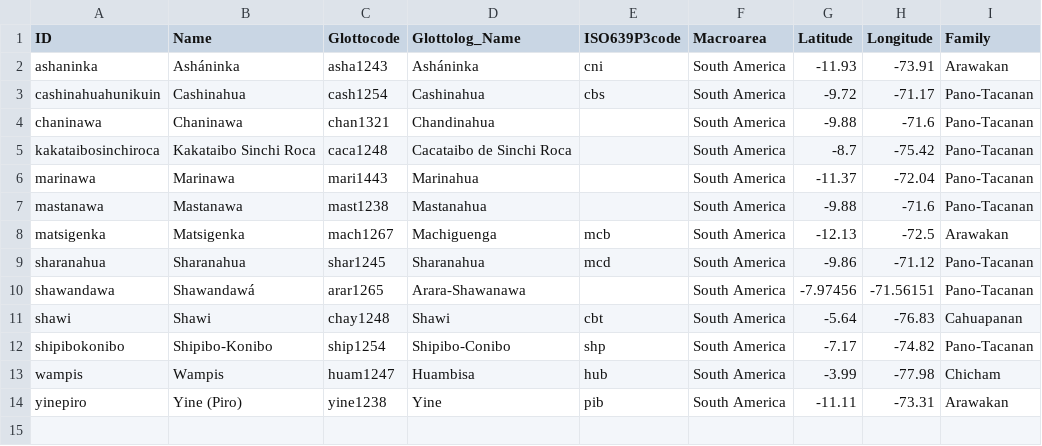
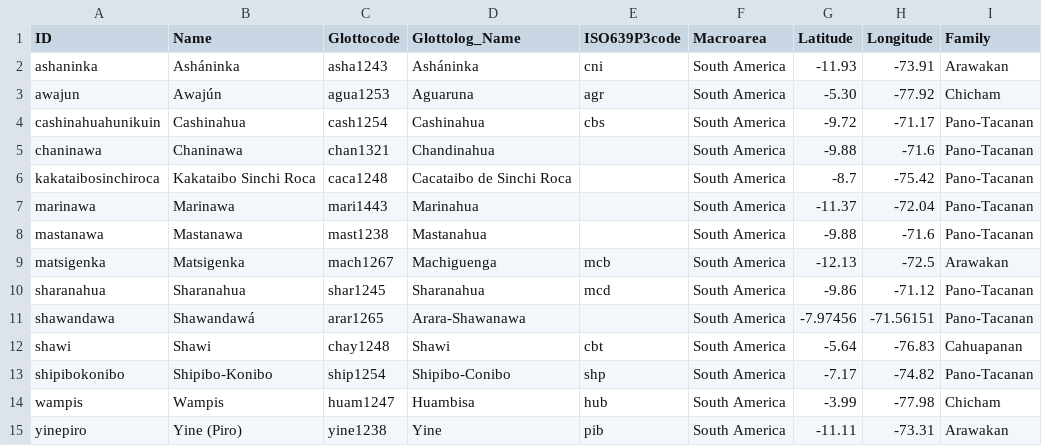
Before and after one commit to lexibank/amazonianvoices, a CSV file: etc/languages.csv, drawn as a sheet; the diff names each change by its address in the sheet, - before the commit and + after, or states it on an @@ line.

Commit message:
added data for Awajún

```diff
--- a/etc/languages.csv
+++ b/etc/languages.csv
+row 3: awajun | Awajún | agua1253 | Aguaruna | agr | South America | -5.30 | -77.92 | Chicham
```
Also changed, not shown: cldf/languages.csv, etc/id_replacements.tsv, 11 other files.
